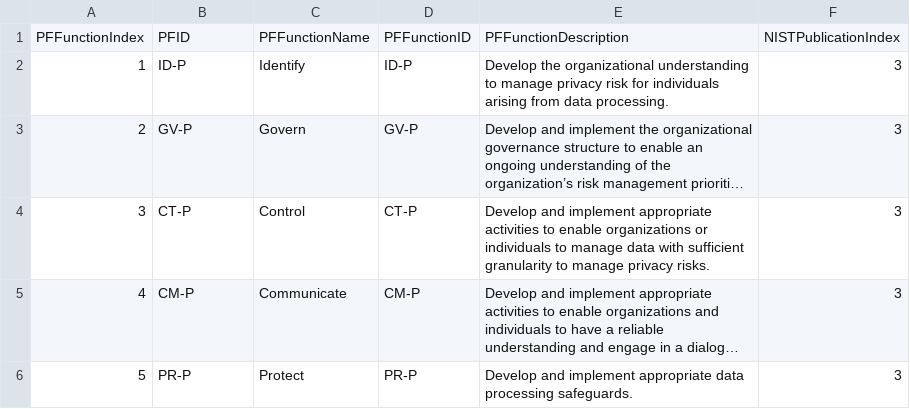
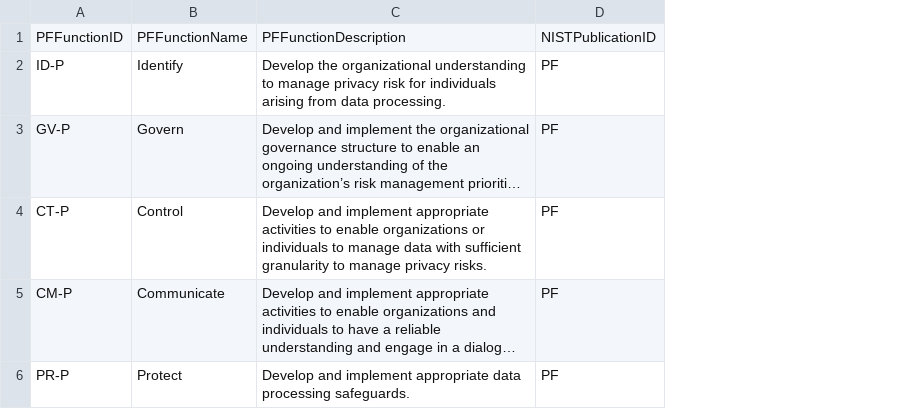
Before and after one commit to jburer/NIST-Crosswalks, a CSV file: data/PF/NIST-PFFunction.csv, drawn as a sheet; long unchanged cells end in …; removed rows and columns are numbered as before the commit, all else as after; the diff names each change by its address in the sheet, - before the commit and + after, or states it on an @@ line.

```diff
--- a/data/PF/NIST-PFFunction.csv
+++ b/data/PF/NIST-PFFunction.csv
-column A, rows 1-6: PFFunctionIndex | 1 | 2 | 3 | 4 | 5
-column D, rows 1-6: PFFunctionID | ID-P | GV-P | CT-P | CM-P | PR-P
-column F, rows 1-6: NISTPublicationIndex | 3 | 3 | 3 | 3 | 3
+column D, rows 1-6: NISTPublicationID | PF | PF | PF | PF | PF
-A1: PFID
+A1: PFFunctionID
```
Also changed, not shown: data/PF/NIST-PFCategory.csv, data/PF/NIST-PFSubcategory.csv.
